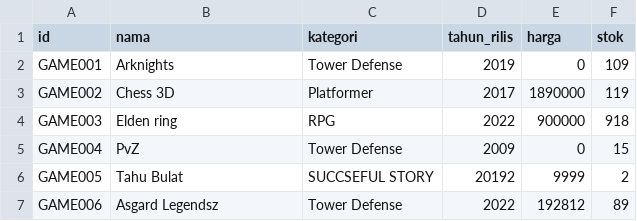
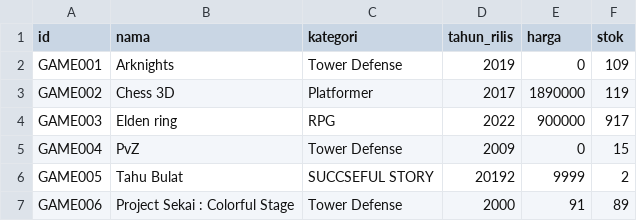
Before and after one commit to tubes-daspro-k10-2/bnmo, a CSV file: data/game.csv, drawn as a sheet.

```diff
--- a/data/game.csv
+++ b/data/game.csv
@@ -3,5 +3,5 @@ GAME001;Arknights;Tower Defense;2019;0;109
 GAME002;Chess 3D;Platformer;2017;1890000;119
-GAME003;Elden ring;RPG;2022;900000;918
+GAME003;Elden ring;RPG;2022;900000;917
 GAME004;PvZ;Tower Defense;2009;0;15
 GAME005;Tahu Bulat;SUCCSEFUL STORY;20192;9999;2
-GAME006;Asgard Legendsz;Tower Defense;2022;192812;89
+GAME006;Project Sekai : Colorful Stage;Tower Defense;2000;91;89
```
Also changed, not shown: data/user.csv, 8 other files.
